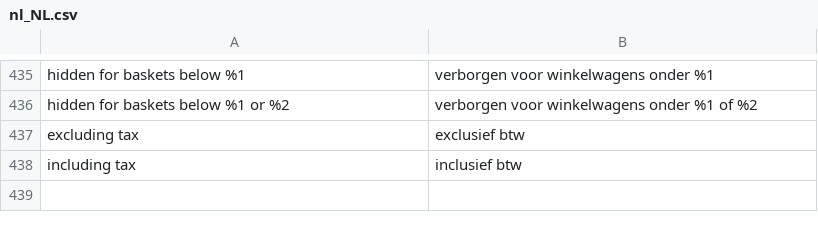
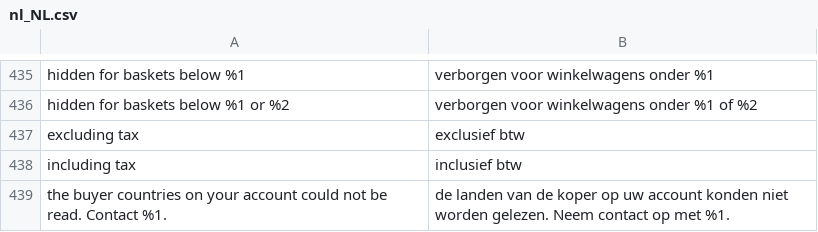
Before and after one commit to two-inc/magento-plugin, a CSV file: i18n/nl_NL.csv, drawn as a sheet; only a part is shown, gaps mark what is left out; the diff names each change by its address in the sheet, - before the commit and + after, or states it on an @@ line.

```diff
--- a/i18n/nl_NL.csv
+++ b/i18n/nl_NL.csv
+row 439: the buyer countries on your account could not be read. Contact %1. | de landen van de koper op uw account konden niet worden gelezen. Neem contact op met %1.
```
Also changed, not shown: i18n/nb_NO.csv, i18n/sv_SE.csv, 6 other files.
